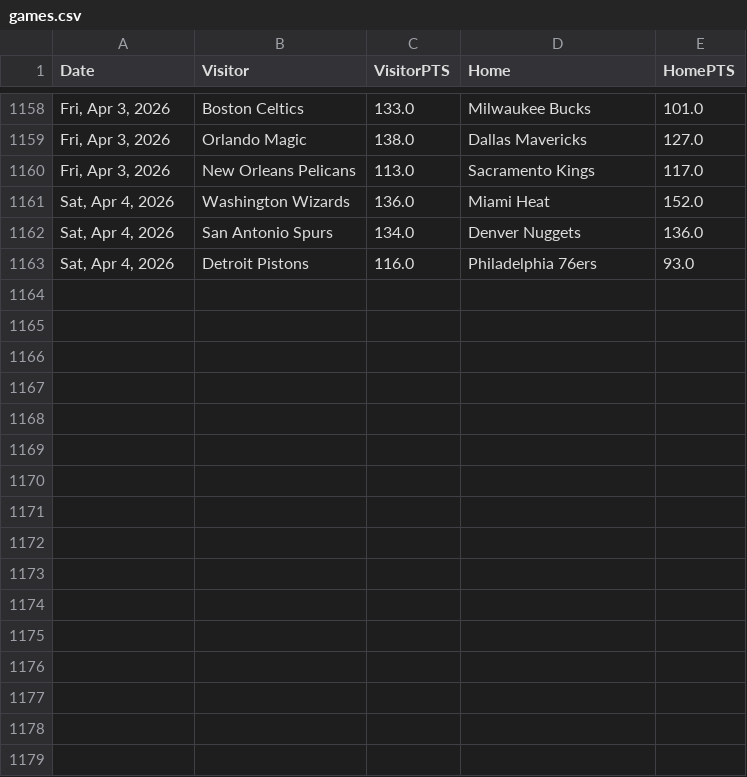
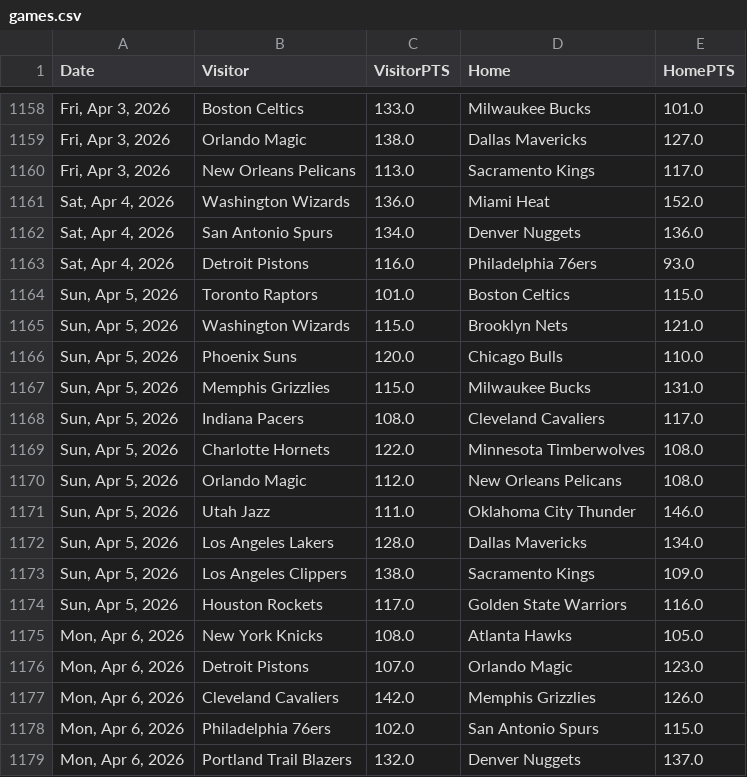
Before and after one commit to fuku8/nba-data, a CSV file: data/games.csv, drawn as a sheet; only a part is shown, gaps mark what is left out.

```diff
--- a/data/games.csv
+++ b/data/games.csv
@@ -1163 +1163,17 @@ Date,Visitor,VisitorPTS,Home,HomePTS
 "Sat, Apr 4, 2026",Detroit Pistons,116.0,Philadelphia 76ers,93.0
+"Sun, Apr 5, 2026",Toronto Raptors,101.0,Boston Celtics,115.0
+"Sun, Apr 5, 2026",Washington Wizards,115.0,Brooklyn Nets,121.0
+"Sun, Apr 5, 2026",Phoenix Suns,120.0,Chicago Bulls,110.0
+"Sun, Apr 5, 2026",Memphis Grizzlies,115.0,Milwaukee Bucks,131.0
+"Sun, Apr 5, 2026",Indiana Pacers,108.0,Cleveland Cavaliers,117.0
+"Sun, Apr 5, 2026",Charlotte Hornets,122.0,Minnesota Timberwolves,108.0
+"Sun, Apr 5, 2026",Orlando Magic,112.0,New Orleans Pelicans,108.0
+"Sun, Apr 5, 2026",Utah Jazz,111.0,Oklahoma City Thunder,146.0
+"Sun, Apr 5, 2026",Los Angeles Lakers,128.0,Dallas Mavericks,134.0
+"Sun, Apr 5, 2026",Los Angeles Clippers,138.0,Sacramento Kings,109.0
+"Sun, Apr 5, 2026",Houston Rockets,117.0,Golden State Warriors,116.0
+"Mon, Apr 6, 2026",New York Knicks,108.0,Atlanta Hawks,105.0
+"Mon, Apr 6, 2026",Detroit Pistons,107.0,Orlando Magic,123.0
+"Mon, Apr 6, 2026",Cleveland Cavaliers,142.0,Memphis Grizzlies,126.0
+"Mon, Apr 6, 2026",Philadelphia 76ers,102.0,San Antonio Spurs,115.0
+"Mon, Apr 6, 2026",Portland Trail Blazers,132.0,Denver Nuggets,137.0
```
Also changed, not shown: data/player_advanced.csv, data/player_per_game.csv, 6 other files.
